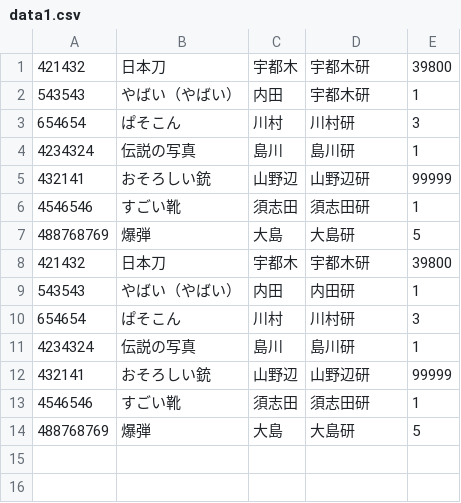
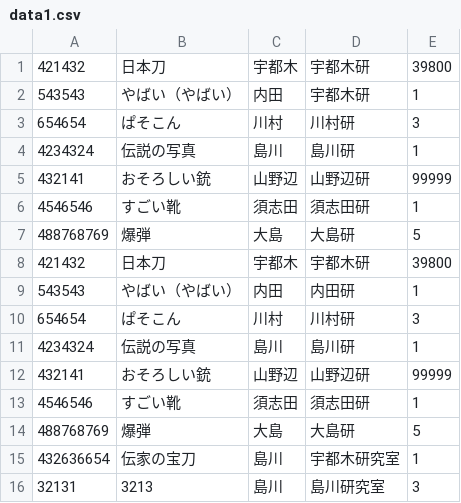
Before and after one commit to reimizuma/proapp, a CSV file: proapp/data1.csv, drawn as a sheet.

```diff
--- a/proapp/data1.csv
+++ b/proapp/data1.csv
@@ -14 +14,3 @@
 488768769,爆弾,大島,大島研,5
+432636654,伝家の宝刀,島川,宇都木研究室,1
+32131,3213,島川,島川研究室,3
```
Also changed, not shown: 16 other files.
